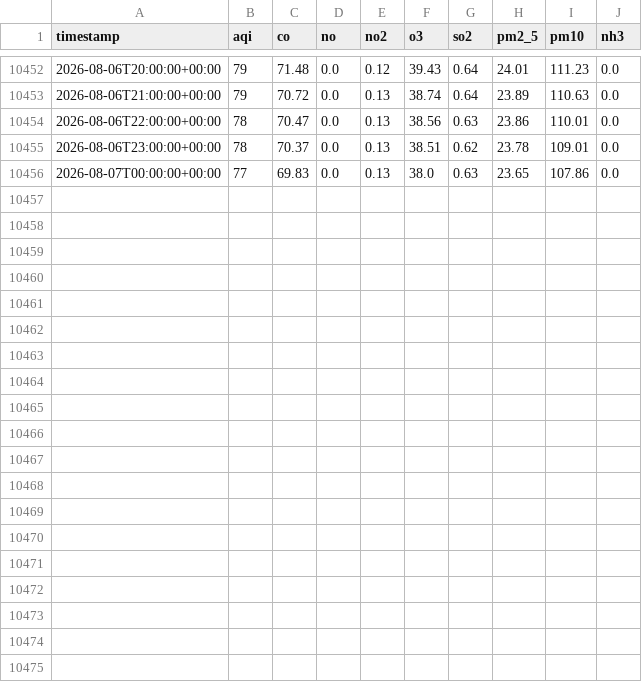
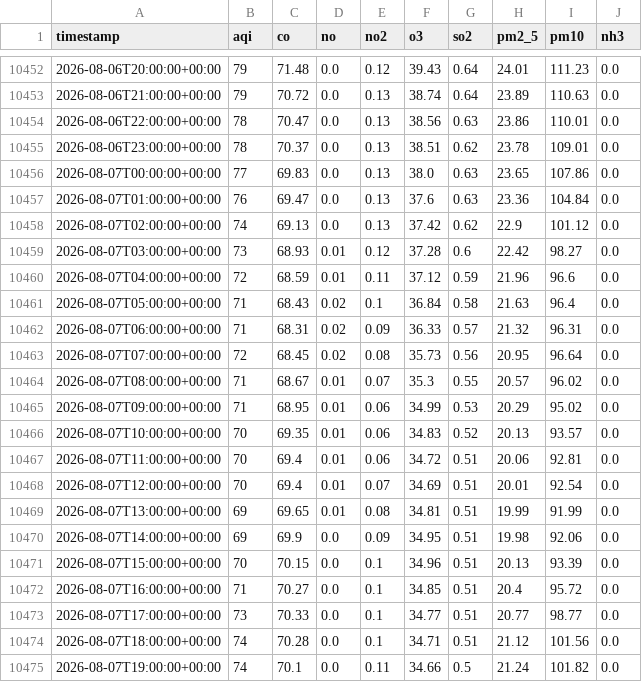
Before and after one commit to Zuhaismail/Karachi_AQI_Prediction, a CSV file: karachi_air_quality.csv, drawn as a sheet; only a part is shown, gaps mark what is left out; the diff names each change by its address in the sheet, - before the commit and + after, or states it on an @@ line.

```diff
--- a/karachi_air_quality.csv
+++ b/karachi_air_quality.csv
+row 10457: 2026-08-07T01:00:00+00:00 | 76 | 69.47 | 0.0 | 0.13 | 37.6 | 0.63 | 23.36 | 104.84 | 0.0
+row 10458: 2026-08-07T02:00:00+00:00 | 74 | 69.13 | 0.0 | 0.13 | 37.42 | 0.62 | 22.9 | 101.12 | 0.0
+row 10459: 2026-08-07T03:00:00+00:00 | 73 | 68.93 | 0.01 | 0.12 | 37.28 | 0.6 | 22.42 | 98.27 | 0.0
+row 10460: 2026-08-07T04:00:00+00:00 | 72 | 68.59 | 0.01 | 0.11 | 37.12 | 0.59 | 21.96 | 96.6 | 0.0
+row 10461: 2026-08-07T05:00:00+00:00 | 71 | 68.43 | 0.02 | 0.1 | 36.84 | 0.58 | 21.63 | 96.4 | 0.0
+row 10462: 2026-08-07T06:00:00+00:00 | 71 | 68.31 | 0.02 | 0.09 | 36.33 | 0.57 | 21.32 | 96.31 | 0.0
+row 10463: 2026-08-07T07:00:00+00:00 | 72 | 68.45 | 0.02 | 0.08 | 35.73 | 0.56 | 20.95 | 96.64 | 0.0
+row 10464: 2026-08-07T08:00:00+00:00 | 71 | 68.67 | 0.01 | 0.07 | 35.3 | 0.55 | 20.57 | 96.02 | 0.0
+row 10465: 2026-08-07T09:00:00+00:00 | 71 | 68.95 | 0.01 | 0.06 | 34.99 | 0.53 | 20.29 | 95.02 | 0.0
+row 10466: 2026-08-07T10:00:00+00:00 | 70 | 69.35 | 0.01 | 0.06 | 34.83 | 0.52 | 20.13 | 93.57 | 0.0
+row 10467: 2026-08-07T11:00:00+00:00 | 70 | 69.4 | 0.01 | 0.06 | 34.72 | 0.51 | 20.06 | 92.81 | 0.0
+row 10468: 2026-08-07T12:00:00+00:00 | 70 | 69.4 | 0.01 | 0.07 | 34.69 | 0.51 | 20.01 | 92.54 | 0.0
+row 10469: 2026-08-07T13:00:00+00:00 | 69 | 69.65 | 0.01 | 0.08 | 34.81 | 0.51 | 19.99 | 91.99 | 0.0
+row 10470: 2026-08-07T14:00:00+00:00 | 69 | 69.9 | 0.0 | 0.09 | 34.95 | 0.51 | 19.98 | 92.06 | 0.0
+row 10471: 2026-08-07T15:00:00+00:00 | 70 | 70.15 | 0.0 | 0.1 | 34.96 | 0.51 | 20.13 | 93.39 | 0.0
+row 10472: 2026-08-07T16:00:00+00:00 | 71 | 70.27 | 0.0 | 0.1 | 34.85 | 0.51 | 20.4 | 95.72 | 0.0
+row 10473: 2026-08-07T17:00:00+00:00 | 73 | 70.33 | 0.0 | 0.1 | 34.77 | 0.51 | 20.77 | 98.77 | 0.0
+row 10474: 2026-08-07T18:00:00+00:00 | 74 | 70.28 | 0.0 | 0.1 | 34.71 | 0.51 | 21.12 | 101.56 | 0.0
+row 10475: 2026-08-07T19:00:00+00:00 | 74 | 70.1 | 0.0 | 0.11 | 34.66 | 0.5 | 21.24 | 101.82 | 0.0
```
Also changed, not shown: forecast_next3days_all_models.csv, 2 other files.
